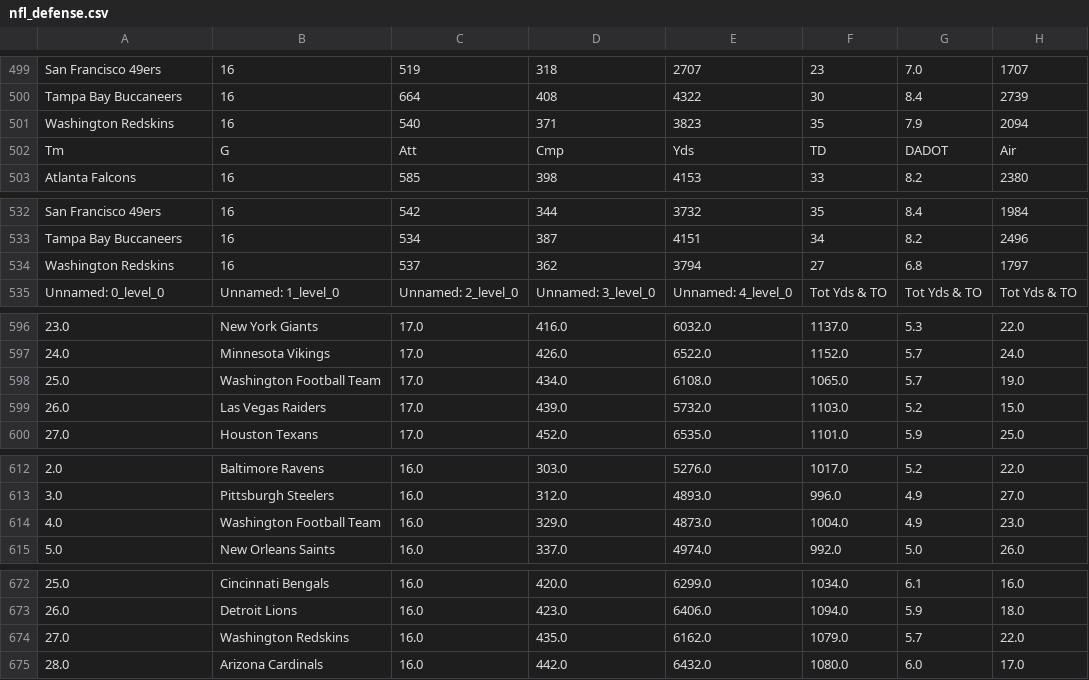
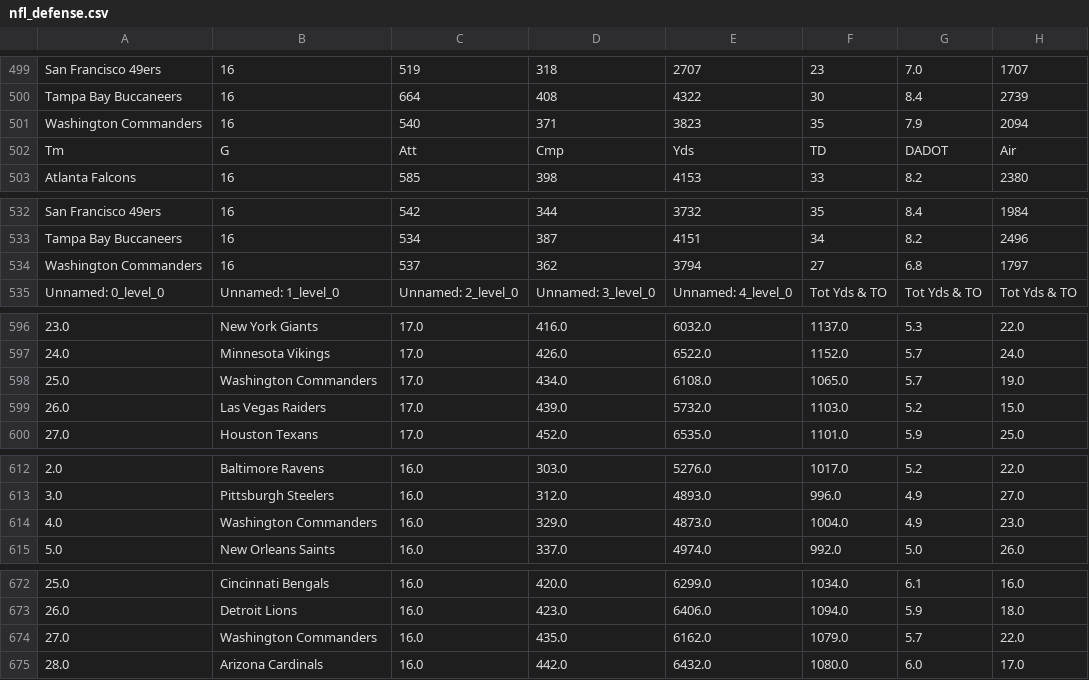
Before and after one commit to tarunkandra1/FinalProjectDS2001, a CSV file: nfl_defense.csv, drawn as a sheet; only a part is shown, gaps mark what is left out; the diff covers the shown part only; the diff names each change by its address in the sheet, - before the commit and + after, or states it on an @@ line.

```diff
--- a/nfl_defense.csv
+++ b/nfl_defense.csv
-A501: Washington Redskins
+A501: Washington Commanders
-A534: Washington Redskins
+A534: Washington Commanders
-B598: Washington Football Team
+B598: Washington Commanders
-B614: Washington Football Team
+B614: Washington Commanders
-B674: Washington Redskins
+B674: Washington Commanders
```
Also changed, not shown: 31 edited cells elsewhere in this file, defensive_stats1.csv, nfl_results.csv, 1 other file.
